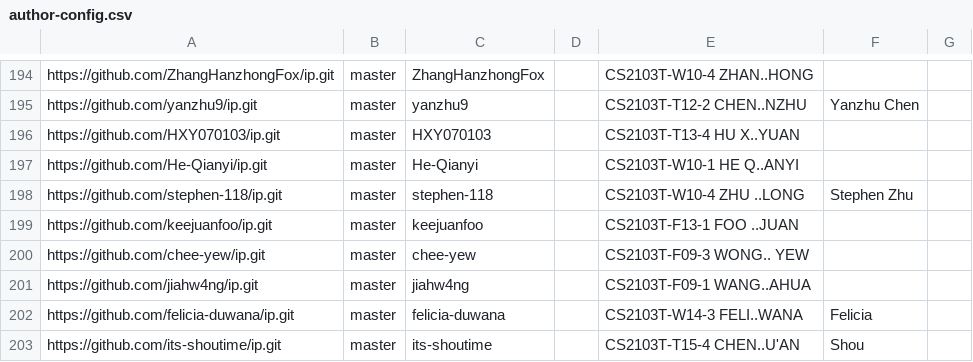
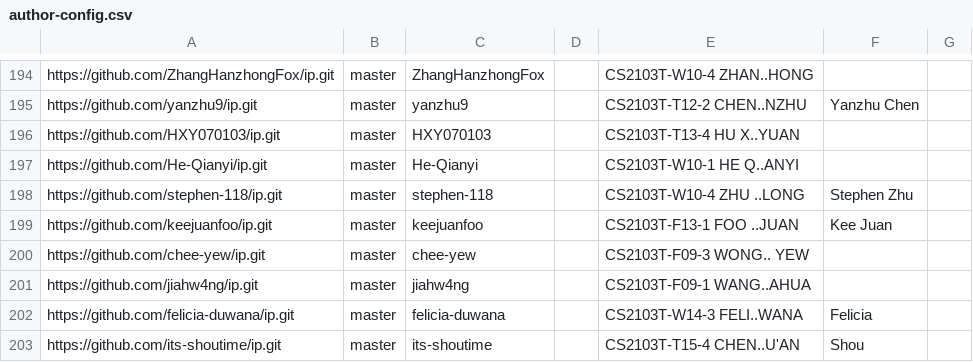
Before and after one commit to NUS-CS2103-AY2627-S1/ip-dashboard, a CSV file: config/author-config.csv, drawn as a sheet; only a part is shown, gaps mark what is left out.

Commit message:
Update configs

```diff
--- a/config/author-config.csv
+++ b/config/author-config.csv
@@ -198,3 +198,3 @@ https://github.com/He-Qianyi/ip.git,master,He-Qianyi,,CS2103T-W10-1 HE Q..ANYI,,
 https://github.com/stephen-118/ip.git,master,stephen-118,,CS2103T-W10-4 ZHU ..LONG,Stephen Zhu,
-https://github.com/keejuanfoo/ip.git,master,keejuanfoo,,CS2103T-F13-1 FOO ..JUAN,,
+https://github.com/keejuanfoo/ip.git,master,keejuanfoo,,CS2103T-F13-1 FOO ..JUAN,Kee Juan,
 https://github.com/chee-yew/ip.git,master,chee-yew,,CS2103T-F09-3 WONG.. YEW,,
```
